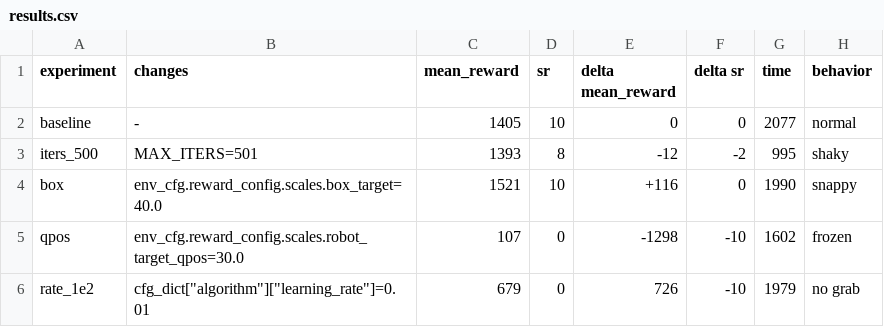
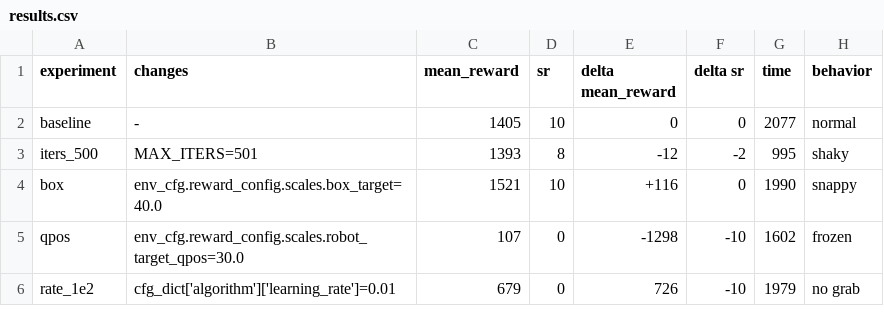
Before and after one commit to jdxlj3wilp8tmm3x/ap-physicalai-1, a CSV file: results.csv, drawn as a sheet.

Commit message:
use single quotes in results

```diff
--- a/results.csv
+++ b/results.csv
@@ -5,2 +5,2 @@ box,env_cfg.reward_config.scales.box_target=40.0,1521,10,+116,0,1990,snappy
 qpos,env_cfg.reward_config.scales.robot_target_qpos=30.0,107,0,-1298,-10,1602,frozen
-rate_1e2,cfg_dict["algorithm"]["learning_rate"]=0.01,679,0,726,-10,1979,no grab
+rate_1e2,cfg_dict['algorithm']['learning_rate']=0.01,679,0,726,-10,1979,no grab
```
